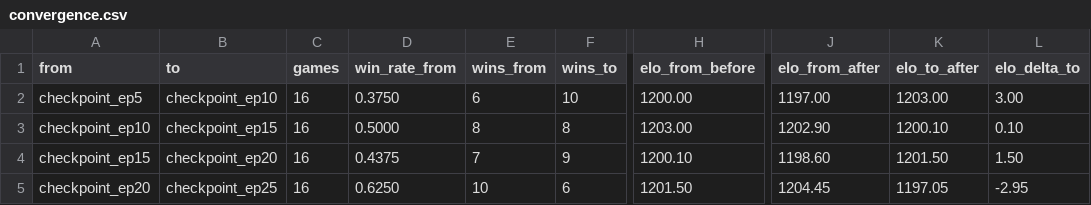
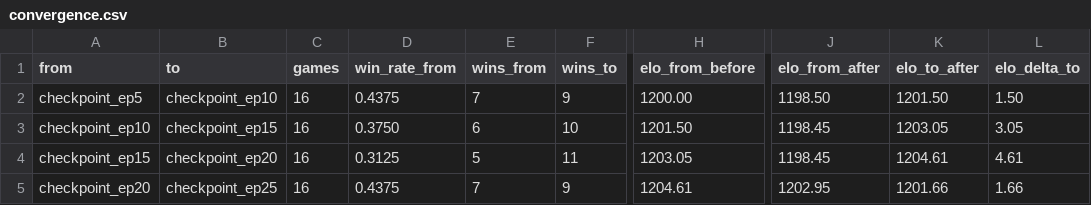
Before and after one commit to wanqizhu/mtg-benchmark, a CSV file: artifacts/eval/convergence.csv, drawn as a sheet; only a part is shown, gaps mark what is left out; the diff covers the shown part only; the diff names each change by its address in the sheet, - before the commit and + after, or states it on an @@ line.

```diff
--- a/artifacts/eval/convergence.csv
+++ b/artifacts/eval/convergence.csv
-D2 (win_rate_from): 0.3750
+D2 (win_rate_from): 0.4375
-E2 (wins_from): 6
+E2 (wins_from): 7
-F2 (wins_to): 10
+F2 (wins_to): 9
-J2 (elo_from_after): 1197.00
+J2 (elo_from_after): 1198.50
-K2 (elo_to_after): 1203.00
+K2 (elo_to_after): 1201.50
-L2 (elo_delta_to): 3.00
+L2 (elo_delta_to): 1.50
-D3 (win_rate_from): 0.5000
+D3 (win_rate_from): 0.3750
-E3 (wins_from): 8
+E3 (wins_from): 6
-F3 (wins_to): 8
+F3 (wins_to): 10
-H3 (elo_from_before): 1203.00
+H3 (elo_from_before): 1201.50
-J3 (elo_from_after): 1202.90
+J3 (elo_from_after): 1198.45
-K3 (elo_to_after): 1200.10
+K3 (elo_to_after): 1203.05
-L3 (elo_delta_to): 0.10
+L3 (elo_delta_to): 3.05
-D4 (win_rate_from): 0.4375
+D4 (win_rate_from): 0.3125
-E4 (wins_from): 7
+E4 (wins_from): 5
-F4 (wins_to): 9
+F4 (wins_to): 11
-H4 (elo_from_before): 1200.10
+H4 (elo_from_before): 1203.05
-J4 (elo_from_after): 1198.60
+J4 (elo_from_after): 1198.45
-K4 (elo_to_after): 1201.50
+K4 (elo_to_after): 1204.61
-L4 (elo_delta_to): 1.50
+L4 (elo_delta_to): 4.61
-D5 (win_rate_from): 0.6250
+D5 (win_rate_from): 0.4375
-E5 (wins_from): 10
+E5 (wins_from): 7
-F5 (wins_to): 6
+F5 (wins_to): 9
-H5 (elo_from_before): 1201.50
+H5 (elo_from_before): 1204.61
-J5 (elo_from_after): 1204.45
+J5 (elo_from_after): 1202.95
-K5 (elo_to_after): 1197.05
+K5 (elo_to_after): 1201.66
-L5 (elo_delta_to): -2.95
+L5 (elo_delta_to): 1.66
```
Also changed, not shown: 14 edited cells elsewhere in this file, artifacts/eval/milestones.csv, artifacts/eval/optimality_audit.csv, 25 other files.
